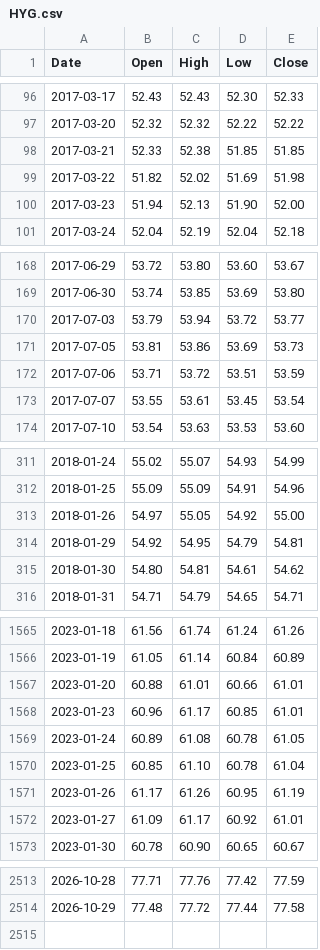
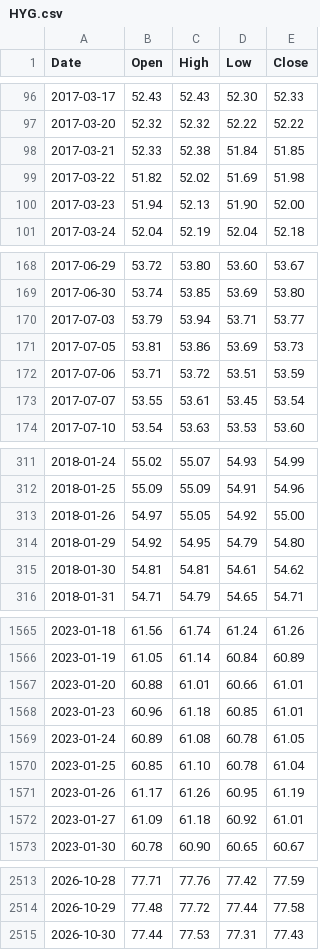
Before and after one commit to PipelineIntegrityHub/SPYPredict, a CSV file: data/HYG.csv, drawn as a sheet; only a part is shown, gaps mark what is left out; the diff covers the shown part only.

```diff
--- a/data/HYG.csv
+++ b/data/HYG.csv
@@ -97,3 +97,3 @@ Date,Open,High,Low,Close
 2017-03-20,52.32,52.32,52.22,52.22
-2017-03-21,52.33,52.38,51.85,51.85
+2017-03-21,52.33,52.38,51.84,51.85
 2017-03-22,51.82,52.02,51.69,51.98
@@ -169,3 +169,3 @@ Date,Open,High,Low,Close
 2017-06-30,53.74,53.85,53.69,53.80
-2017-07-03,53.79,53.94,53.72,53.77
+2017-07-03,53.79,53.94,53.71,53.77
 2017-07-05,53.81,53.86,53.69,53.73
@@ -313,4 +313,4 @@ Date,Open,High,Low,Close
 2018-01-26,54.97,55.05,54.92,55.00
-2018-01-29,54.92,54.95,54.79,54.81
-2018-01-30,54.80,54.81,54.61,54.62
+2018-01-29,54.92,54.95,54.79,54.80
+2018-01-30,54.81,54.81,54.61,54.62
 2018-01-31,54.71,54.79,54.65,54.71
@@ -1567,3 +1567,3 @@ Date,Open,High,Low,Close
 2023-01-20,60.88,61.01,60.66,61.01
-2023-01-23,60.96,61.17,60.85,61.01
+2023-01-23,60.96,61.18,60.85,61.01
 2023-01-24,60.89,61.08,60.78,61.05
@@ -1571,3 +1571,3 @@ Date,Open,High,Low,Close
 2023-01-26,61.17,61.26,60.95,61.19
-2023-01-27,61.09,61.17,60.92,61.01
+2023-01-27,61.09,61.18,60.92,61.01
 2023-01-30,60.78,60.90,60.65,60.67
@@ -2514 +2514,2 @@ Date,Open,High,Low,Close
 2026-10-29,77.48,77.72,77.44,77.58
+2026-10-30,77.44,77.53,77.31,77.43
```
Also changed, not shown: 11 edited cells elsewhere in this file, data/IEF.csv, data/RSP.csv, 6 other files.
